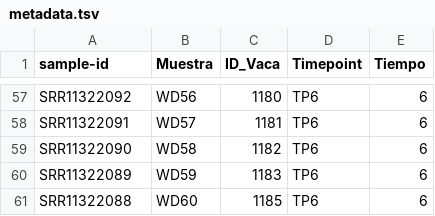
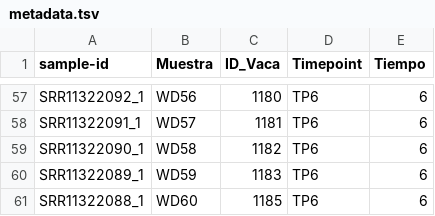
Before and after one commit to diagonzalezbe/Qimme2_Colab_DARMA, a TSV file: metadata.tsv, drawn as a sheet; only a part is shown, gaps mark what is left out; the diff covers the shown part only; the diff names each change by its address in the sheet, - before the commit and + after, or states it on an @@ line.

```diff
--- a/metadata.tsv
+++ b/metadata.tsv
-A57 (sample-id): SRR11322092
+A57 (sample-id): SRR11322092_1
-A58 (sample-id): SRR11322091
+A58 (sample-id): SRR11322091_1
-A59 (sample-id): SRR11322090
+A59 (sample-id): SRR11322090_1
-A60 (sample-id): SRR11322089
+A60 (sample-id): SRR11322089_1
-A61 (sample-id): SRR11322088
+A61 (sample-id): SRR11322088_1
```
Also changed, not shown: 54 edited cells elsewhere in this file.
